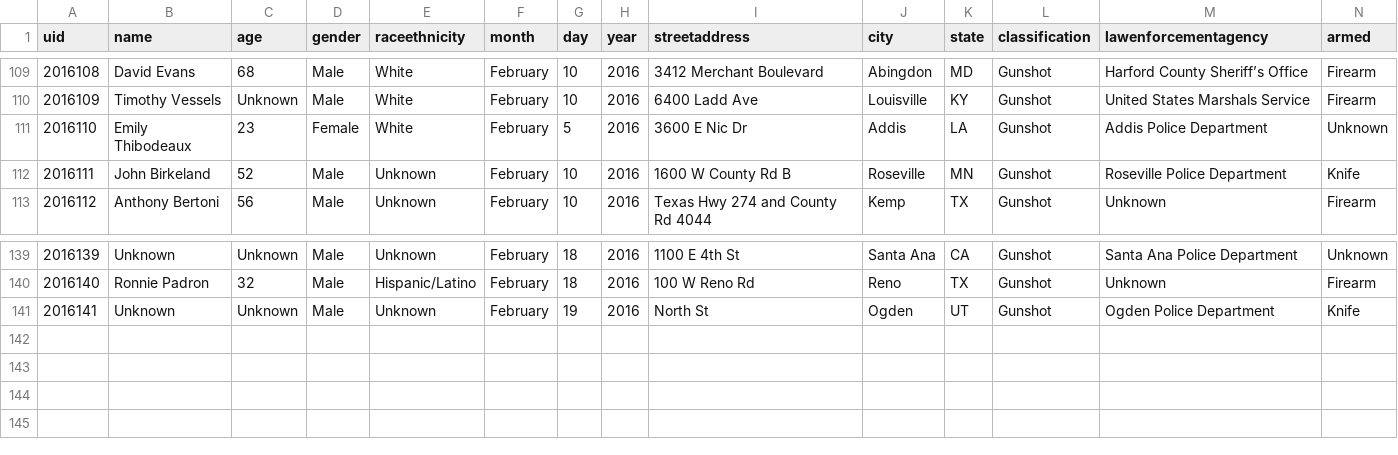
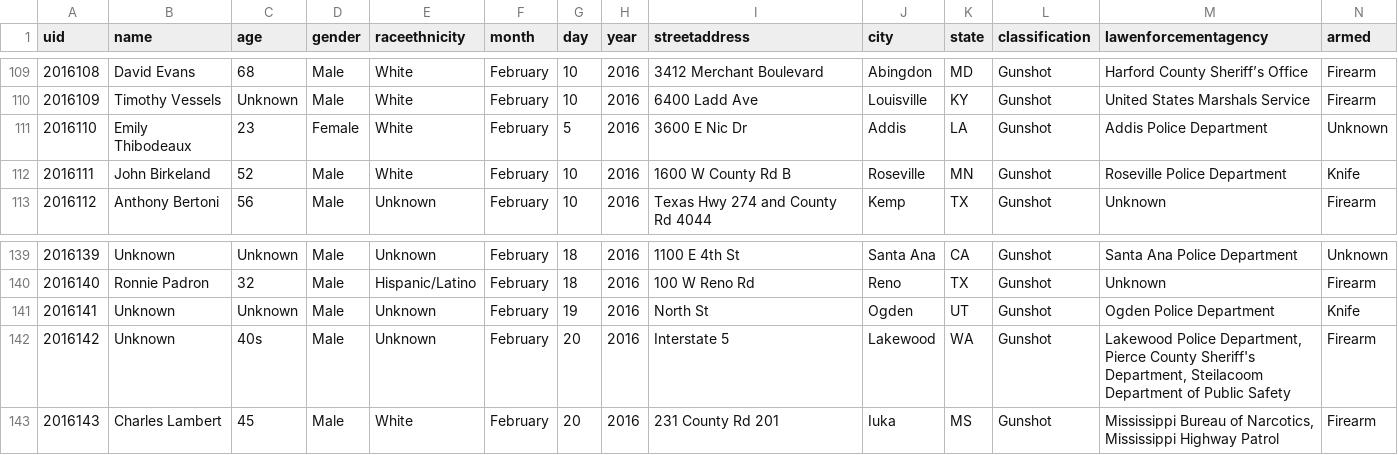
Before and after one commit to tigrevol8888/thecounted, a CSV file: data/the-counted-2016.csv, drawn as a sheet; only a part is shown, gaps mark what is left out.

Commit message:
Add latest data from the Guardian's "The Counted"
Taken from https://interactive.guim.co.uk/2015/the-counted/thecounted-data.zip, as requested at 2016-02-20 21:18:52. Content length was 202,948 bytes.

ZIP file contained:

  the-counted-2015.csv
    179,696 bytes
    Last modified 2016-02-20 15:52:16
  the-counted-2016.csv
    22,622 bytes
    Last modified 2016-02-20 15:52:16
  README.txt
    280 bytes
    Last modified 2016-02-20 15:52:16

Response headers were:

  content-length:                202948
  via:                           1.1 varnish
  x-cache:                       MISS
  access-control-expose-headers: Date
  x-amz-id-2:                    7MOjVK4cetu2utKpIMtKcmRheQnnmQmn62FCKQQYfZq8ZtdjN5Rzh6CA0lcGz9l2haWVKXLjGZE=
  accept-ranges:                 bytes
  x-timer:                       S1456003132.574709,VS0,VE153
  server:                        AmazonS3
  last-modified:                 Sat, 20 Feb 2016 20:52:37 GMT
  connection:                    keep-alive
  x-amz-request-id:              A4DB84167AE0AFD1
  x-cache-hits:                  0
  etag:                          "0d77fecaeb3c20bc1be9845f767077e6"
  x-served-by:                   cache-atl6238-ATL
  cache-control:                 max-age=20
  date:                          Sat, 20 Feb 2016 21:18:52 GMT
  access-control-allow-origin:   *
  access-control-allow-headers:  Accept,Authorization,Cache-Control,Content-Type,DNT,If-Modified-Since,Keep-Alive,Origin,User-Agent,X-Mx-ReqToken,X-Requested-With
  content-type:                  application/zip
  age:                           0
  access-control-allow-methods:  GET, POST, PUT, DELETE, OPTIONS

```diff
--- a/data/the-counted-2016.csv
+++ b/data/the-counted-2016.csv
@@ -111,3 +111,3 @@ uid,name,age,gender,raceethnicity,month,day,year,streetaddress,city,state,classi
 "2016110","Emily Thibodeaux","23","Female","White","February","5","2016","3600 E Nic Dr","Addis","LA","Gunshot","Addis Police Department","Unknown"
-"2016111","John Birkeland","52","Male","Unknown","February","10","2016","1600 W County Rd B","Roseville","MN","Gunshot","Roseville Police Department","Knife"
+"2016111","John Birkeland","52","Male","White","February","10","2016","1600 W County Rd B","Roseville","MN","Gunshot","Roseville Police Department","Knife"
 "2016112","Anthony Bertoni","56","Male","Unknown","February","10","2016","Texas Hwy 274 and County Rd 4044","Kemp","TX","Gunshot","Unknown","Firearm"
@@ -141 +141,3 @@ uid,name,age,gender,raceethnicity,month,day,year,streetaddress,city,state,classi
 "2016141","Unknown","Unknown","Male","Unknown","February","19","2016","North St","Ogden","UT","Gunshot","Ogden Police Department","Knife"
+"2016142","Unknown","40s","Male","Unknown","February","20","2016","Interstate 5","Lakewood","WA","Gunshot","Lakewood Police Department, Pierce County Sheriff's Department, Steilacoom Department of Public Safety","Firearm"
+"2016143","Charles Lambert","45","Male","White","February","20","2016","231 County Rd 201","Iuka","MS","Gunshot","Mississippi Bureau of Narcotics, Mississippi Highway Patrol","Firearm"
```
